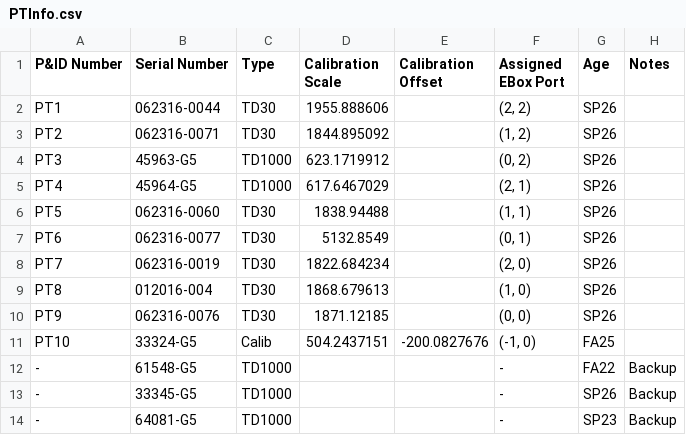
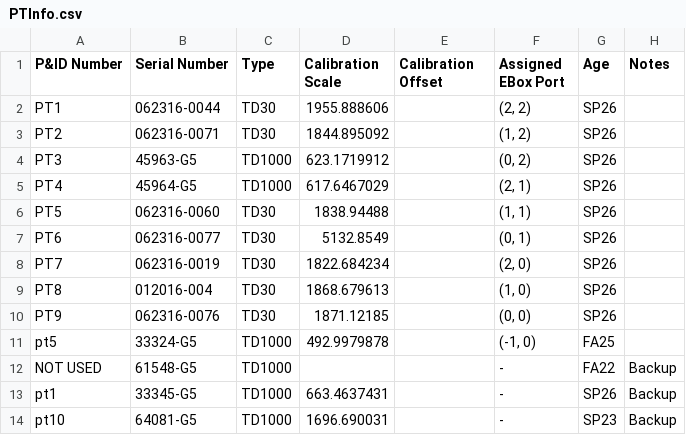
Before and after one commit to liquid-rocketry-illinois/RANDE-MK2, a CSV file: docs/PTInfo.csv, drawn as a sheet.

Commit message:
backup pt calibration data

```diff
--- a/docs/PTInfo.csv
+++ b/docs/PTInfo.csv
@@ -10,5 +10,5 @@ PT8,012016-004,TD30,1868.679613,,"(1, 0)",SP26,
 PT9,062316-0076,TD30,1871.12185,,"(0, 0)",SP26,
-PT10,33324-G5,Calib,504.2437151,-200.0827676,"(-1, 0)",FA25,
--,61548-G5,TD1000,,,-,FA22,Backup
--,33345-G5,TD1000,,,-,SP26,Backup
--,64081-G5,TD1000,,,-,SP23,Backup
+pt5,33324-G5,TD1000,492.9979878,"","(-1, 0)",FA25,
+NOT USED,61548-G5,TD1000,,,-,FA22,Backup
+pt1,33345-G5,TD1000,663.4637431,,-,SP26,Backup
+pt10,64081-G5,TD1000,1696.690031,,-,SP23,Backup
```
